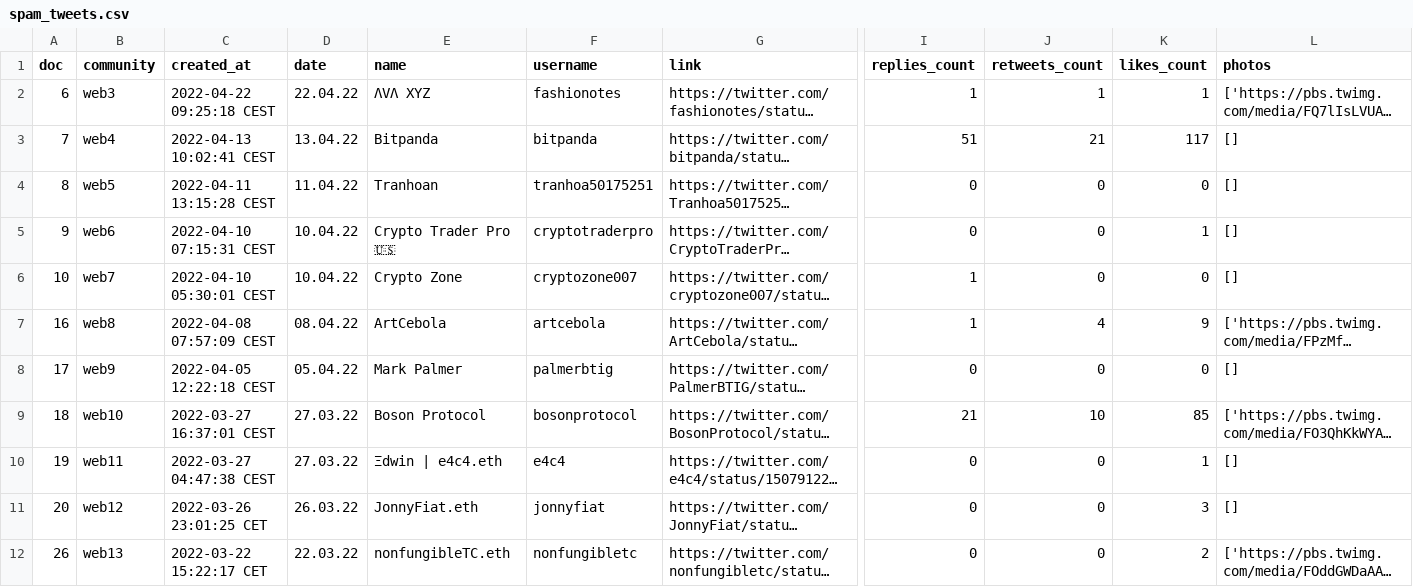
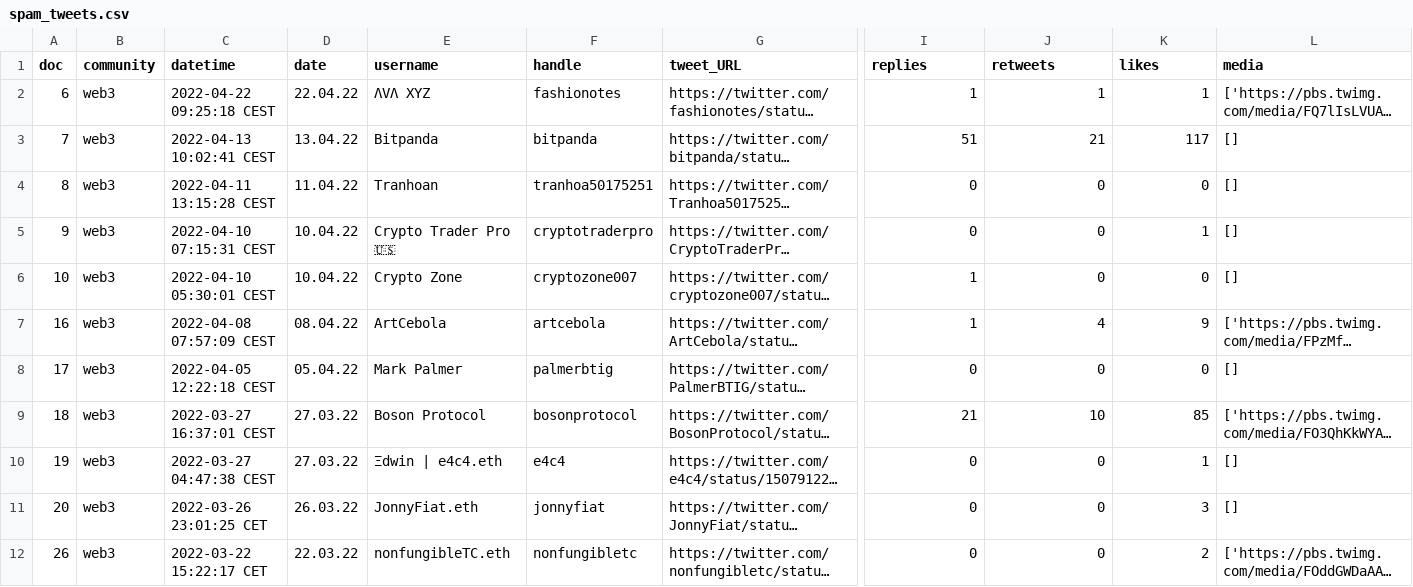
Before and after one commit to Howquez/mvfw, a CSV file: otree/feed/static/tweets/spam_tweets.csv, drawn as a sheet; only a part is shown, gaps mark what is left out; long unchanged cells end in …; the diff covers the shown part only; the diff names each change by its address in the sheet, - before the commit and + after, or states it on an @@ line.

```diff
--- a/otree/feed/static/tweets/spam_tweets.csv
+++ b/otree/feed/static/tweets/spam_tweets.csv
-C1: created_at
+C1: datetime
-E1: name
+E1: username
-F1: username
+F1: handle
-G1: link
+G1: tweet_URL
-I1: replies_count
+I1: replies
-J1: retweets_count
+J1: retweets
-K1: likes_count
+K1: likes
-L1: photos
+L1: media
-B3 (community): web4
+B3 (community): web3
-B4 (community): web5
+B4 (community): web3
-B5 (community): web6
+B5 (community): web3
-B6 (community): web7
+B6 (community): web3
-B7 (community): web8
+B7 (community): web3
-B8 (community): web9
+B8 (community): web3
-B9 (community): web10
+B9 (community): web3
-B10 (community): web11
+B10 (community): web3
-B11 (community): web12
+B11 (community): web3
-B12 (community): web13
+B12 (community): web3
```
Also changed, not shown: 9 edited cells elsewhere in this file, otree/feed/static/tweets/brands_tweets.csv, 6 other files.
